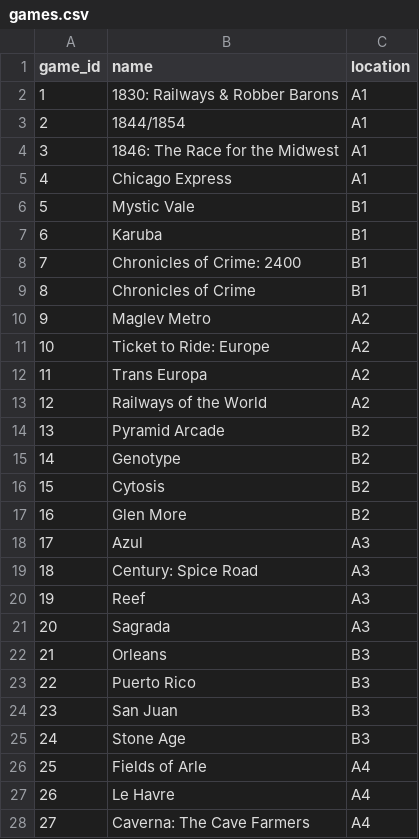
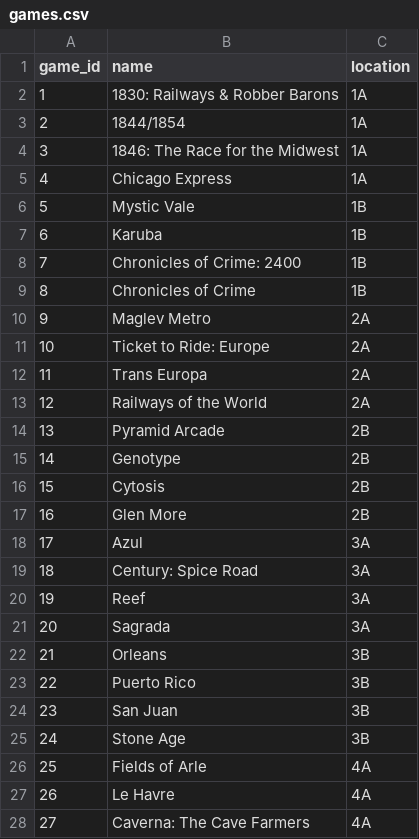
Before and after one commit to thomasjudd/gameshelf, a CSV file: sqlitedb/games.csv, drawn as a sheet; only a part is shown; the diff covers the shown part only.

Commit message:
reverse location strings, save entire db schema

```diff
--- a/sqlitedb/games.csv
+++ b/sqlitedb/games.csv
@@ -1,28 +1,28 @@
 game_id,name,location
-1,1830: Railways & Robber Barons,A1
-2,1844/1854,A1
-3,1846: The Race for the Midwest,A1
-4,Chicago Express,A1
-5,Mystic Vale,B1
-6,Karuba,B1
-7,Chronicles of Crime: 2400,B1
-8,Chronicles of Crime,B1
-9,Maglev Metro,A2
-10,Ticket to Ride: Europe,A2
-11,Trans Europa,A2
-12,Railways of the World,A2
-13,Pyramid Arcade,B2
-14,Genotype,B2
-15,Cytosis,B2
-16,Glen More,B2
-17,Azul,A3
-18,Century: Spice Road,A3
-19,Reef,A3
-20,Sagrada,A3
-21,Orleans,B3
-22,Puerto Rico,B3
-23,San Juan,B3
-24,Stone Age,B3
-25,Fields of Arle,A4
-26,Le Havre,A4
-27,Caverna: The Cave Farmers,A4
+1,1830: Railways & Robber Barons,1A
+2,1844/1854,1A
+3,1846: The Race for the Midwest,1A
+4,Chicago Express,1A
+5,Mystic Vale,1B
+6,Karuba,1B
+7,Chronicles of Crime: 2400,1B
+8,Chronicles of Crime,1B
+9,Maglev Metro,2A
+10,Ticket to Ride: Europe,2A
+11,Trans Europa,2A
+12,Railways of the World,2A
+13,Pyramid Arcade,2B
+14,Genotype,2B
+15,Cytosis,2B
+16,Glen More,2B
+17,Azul,3A
+18,Century: Spice Road,3A
+19,Reef,3A
+20,Sagrada,3A
+21,Orleans,3B
+22,Puerto Rico,3B
+23,San Juan,3B
+24,Stone Age,3B
+25,Fields of Arle,4A
+26,Le Havre,4A
+27,Caverna: The Cave Farmers,4A
```
Also changed, not shown: 115 edited cells elsewhere in this file, 3 other files.
